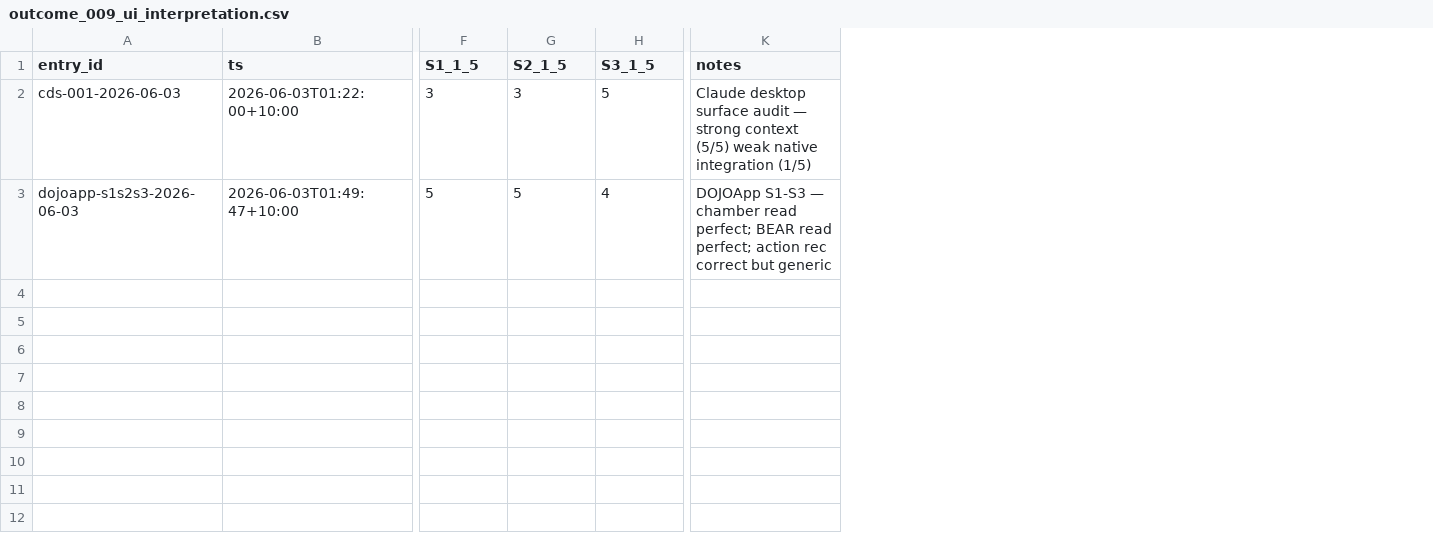
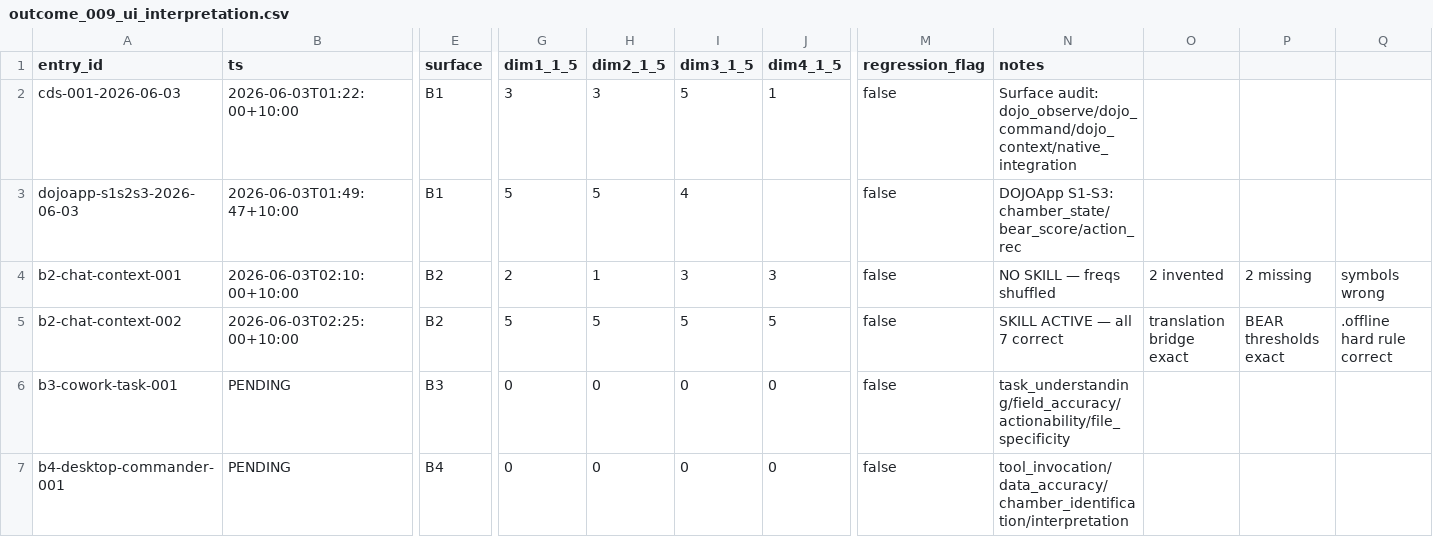
Before and after one commit to nexus-infinity/DOJO-suite, a CSV file: benchmarks/scoreboards/outcome_009_ui_interpretation.csv, drawn as a sheet; only a part is shown, gaps mark what is left out; addresses are those after the commit; rows hold the shown columns only; the diff names each change by its address in the sheet, - before the commit and + after, or states it on an @@ line.

```diff
--- a/benchmarks/scoreboards/outcome_009_ui_interpretation.csv
+++ b/benchmarks/scoreboards/outcome_009_ui_interpretation.csv
+column E (surface), rows 2-3: B1 | B1
+column J (dim4_1_5), row 2: 1
+column M (regression_flag), rows 2-3: false | false
+column O, empty
+column P, empty
+column Q, empty
-G1: S1_1_5
+G1: dim1_1_5
-H1: S2_1_5
+H1: dim2_1_5
-I1: S3_1_5
+I1: dim3_1_5
-N2 (notes): Claude desktop surface audit — strong context (5/5) weak native integration (1/5)
+N2 (notes): Surface audit: dojo_observe/dojo_command/dojo_context/native_integration
-N3 (notes): DOJOApp S1-S3 — chamber read perfect; BEAR read perfect; action rec correct but generic
+N3 (notes): DOJOApp S1-S3: chamber_state/bear_score/action_rec
+row 4: b2-chat-context-001 | 2026-06-03T02:10:00+10:00 | B2 | 2 | 1 | 3 | 3 | false | NO SKILL — freqs shuffled | 2 invented | 2 missing | symbols wrong
+row 5: b2-chat-context-002 | 2026-06-03T02:25:00+10:00 | B2 | 5 | 5 | 5 | 5 | false | SKILL ACTIVE — all 7 correct | translation bridge exact | BEAR thresholds exact | .offline hard rule correct
+row 6: b3-cowork-task-001 | PENDING | B3 | 0 | 0 | 0 | 0 | false | task_understanding/field_accuracy/actionability/file_specificity
+row 7: b4-desktop-commander-001 | PENDING | B4 | 0 | 0 | 0 | 0 | false | tool_invocation/data_accuracy/chamber_identification/interpretation
```
Also changed, not shown: 5 other files.
